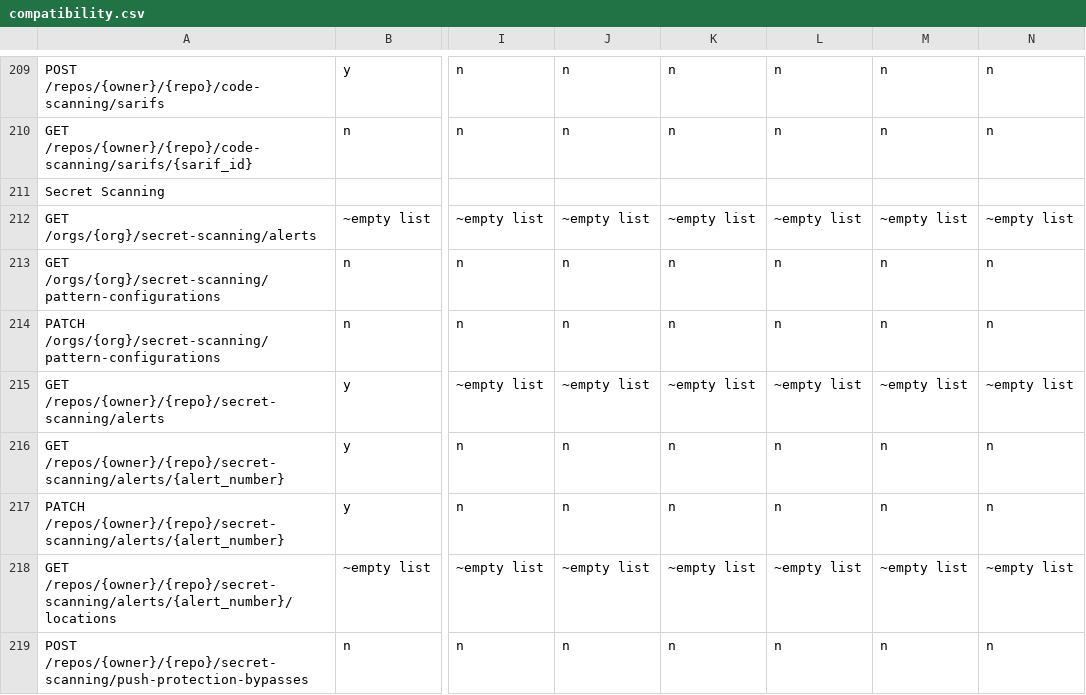
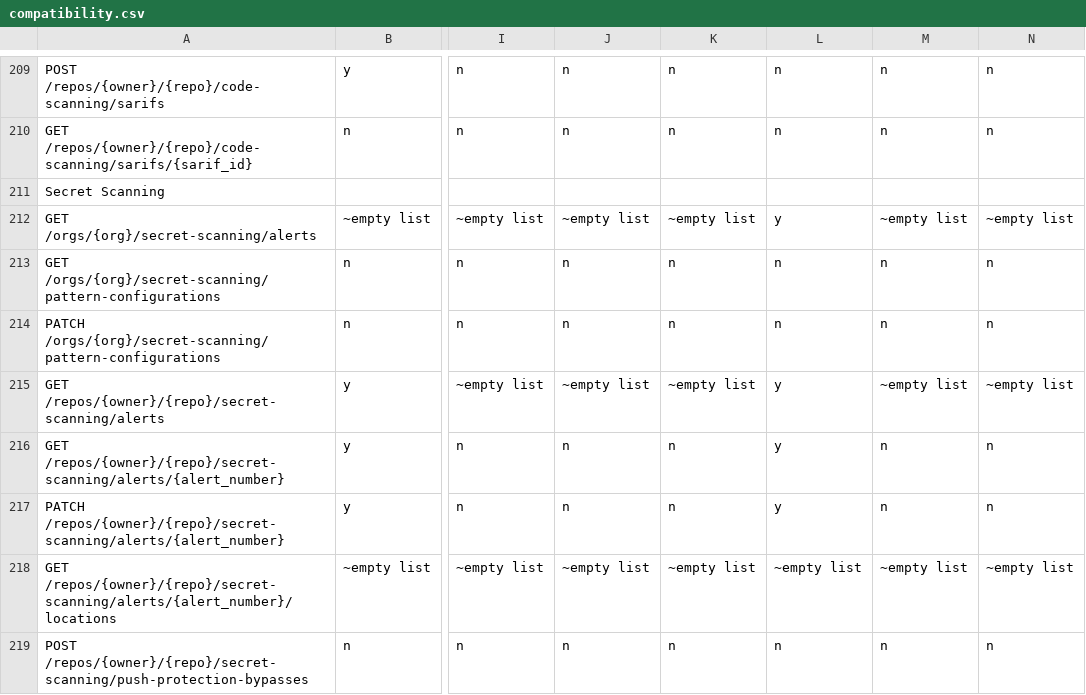
Before and after one commit to rhencke/confusio, a CSV file: site/compatibility.csv, drawn as a sheet; only a part is shown, gaps mark what is left out; the diff names each change by its address in the sheet, - before the commit and + after, or states it on an @@ line.

Commit message:
GitLab: secret scanning via Secret Detection vulnerabilities
Implement list_repo_secret_scanning_alerts, list_org_secret_scanning_alerts,
get_secret_scanning_alert, and update_secret_scanning_alert using the GitLab
vulnerabilities API filtered by report_type=secret_detection.

Translation maps GL vulnerability fields to the GitHub secret scanning schema:
secret_type from the secret_detection identifier value, secret_type_display_name
from v.title, state via the existing GL_VULN_STATE_TO_GH mapping (with resolved
handled explicitly), and resolution from GL dismissed_reason. The raw secret
value is not exposed by the GitLab API. Alert state updates use the existing
dismiss/revert-to-detected/resolve action pattern.

Alert locations, push-protection bypasses, pattern configurations, and scan
history have no GitLab equivalent and fall back to defaults.

Part of #31.

```diff
--- a/site/compatibility.csv
+++ b/site/compatibility.csv
-L212: ~empty list
+L212: y
-L215: ~empty list
+L215: y
-L216:L217: n
+L216:L217: y
```
Also changed, not shown: 3 other files.
